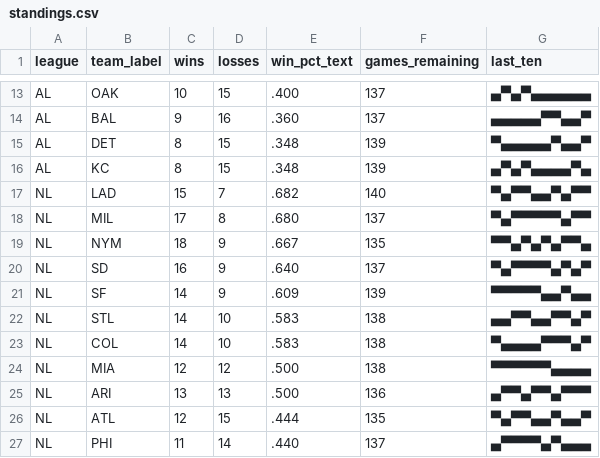
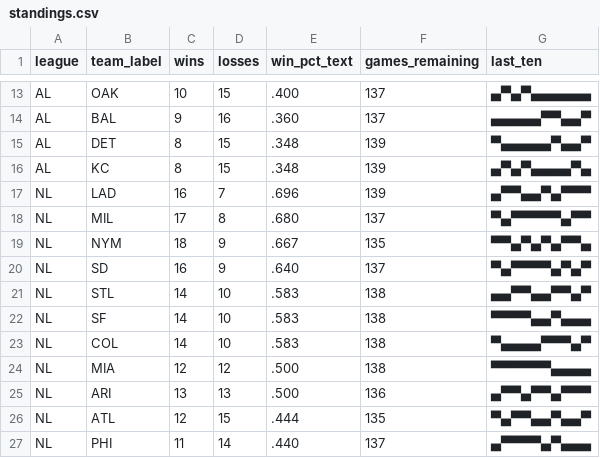
Before and after one commit to bzigterman/bzigterman.github.io-old, a CSV file: data/standings.csv, drawn as a sheet; only a part is shown, gaps mark what is left out.

```diff
--- a/data/standings.csv
+++ b/data/standings.csv
@@ -16,3 +16,3 @@ AL,DET,8,15,.348,139,▀▄▄▄▄▄▀▄▄▀
 AL,KC ,8,15,.348,139,▄▀▄▀▄▄▄▄▀▄
-NL,LAD,15,7,.682,140,▀▄▀▀▄▄▀▄▀▀
+NL,LAD,16,7,.696,139,▄▀▀▄▄▀▄▀▀▀
 NL,MIL,17,8,.680,137,▀▄▀▀▀▀▀▄▀▀
@@ -20,4 +20,4 @@ NL,NYM,18,9,.667,135,▀▀▄▀▄▀▄▀▀▄
 NL,SD ,16,9,.640,137,▀▄▀▀▀▀▄▀▄▀
-NL,SF ,14,9,.609,139,▀▀▀▀▀▄▄▀▄▄
 NL,STL,14,10,.583,138,▄▄▀▀▄▄▀▀▄▀
+NL,SF ,14,10,.583,138,▀▀▀▀▄▄▀▄▄▄
 NL,COL,14,10,.583,138,▀▄▄▄▄▀▀▀▄▀
```
Also changed, not shown: 3 other files.
